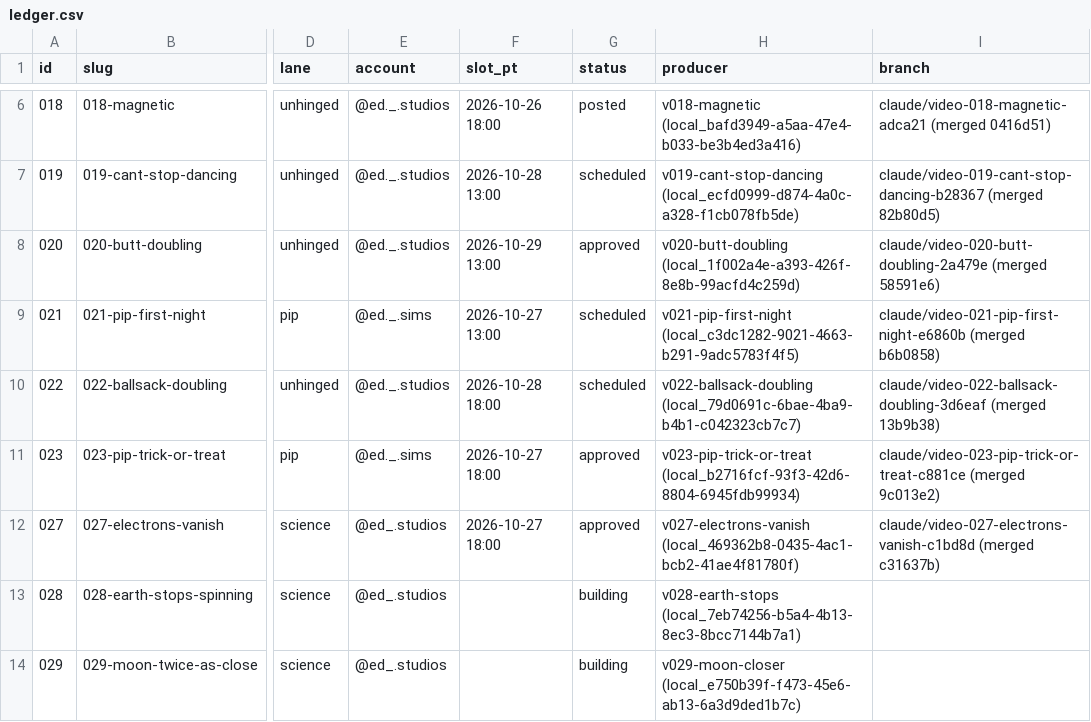
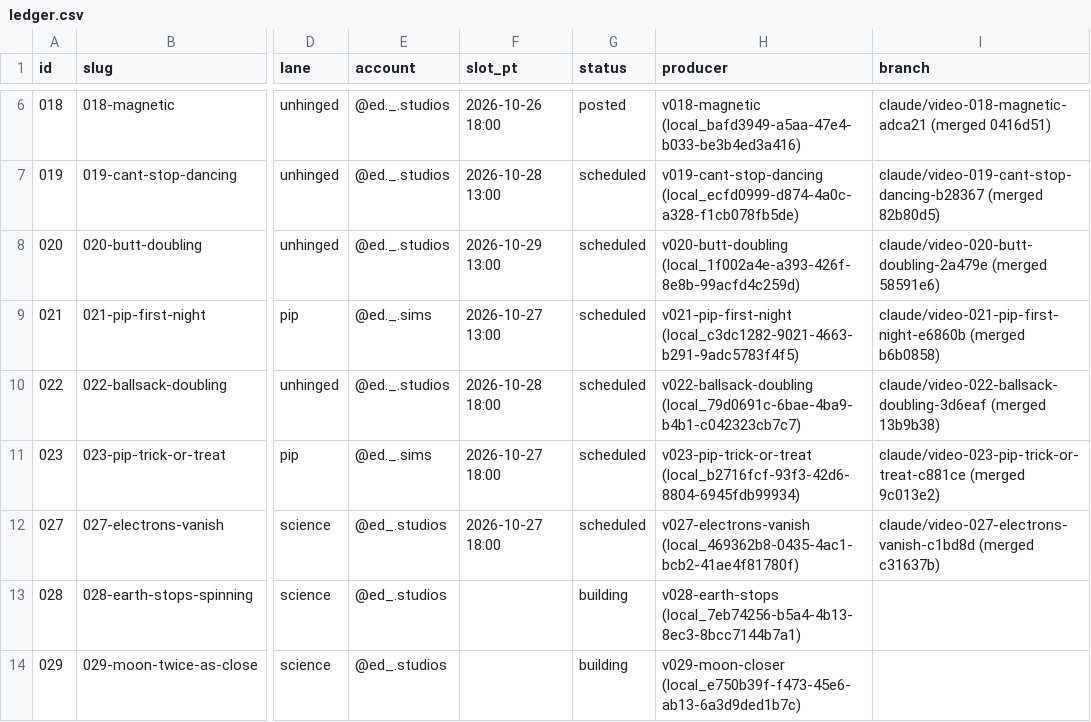
Before and after one commit to dylann4500/EDStudio, a CSV file: ops/ledger.csv, drawn as a sheet; only a part is shown, gaps mark what is left out; the diff names each change by its address in the sheet, - before the commit and + after, or states it on an @@ line.

```diff
--- a/ops/ledger.csv
+++ b/ops/ledger.csv
-G8 (status): approved
+G8 (status): scheduled
-G11:G12 (status): approved
+G11:G12 (status): scheduled
```
